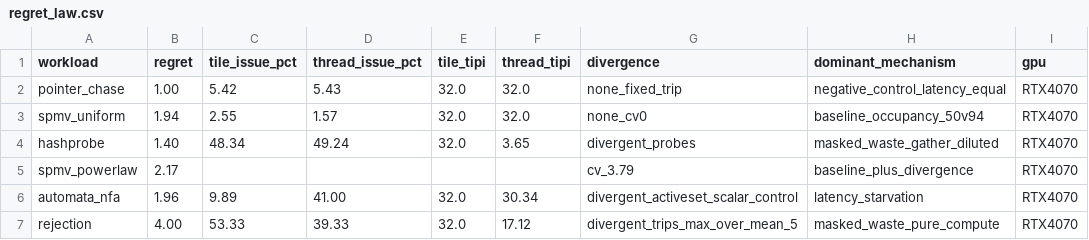
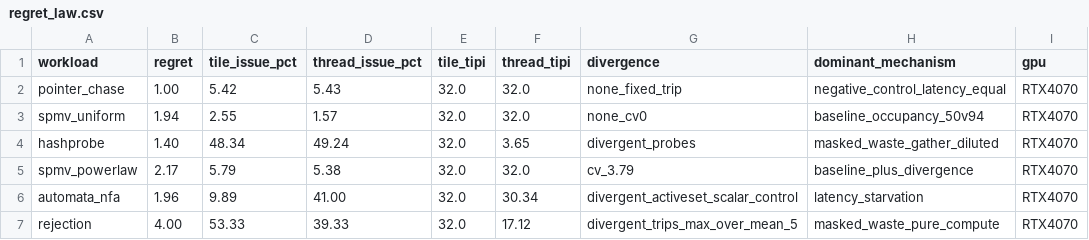
Before and after one commit to alepot55/gpufsm, a CSV file: paper2/data/landmark/regret_law.csv, drawn as a sheet.

Commit message:
fix(paper2): regret law is two-channel, not a single issue-deficit (honesty correction)
Completing the spmv_powerlaw Nsight profiling (tile issue 5.79% vs thread 5.38%)
exposed an overstatement: 'regret tracks the tile's issue-activity DEFICIT' holds
only for the latency-starvation witness (automata 9.9% vs 41%). The cross-witness
data shows two distinct channels: (i) issue starvation (tile issue below thread),
and (ii) masked-lane waste (tile does full-width 32-lane work; rejection tile
tipi 32 vs thread 17 -- and its issue rate is ABOVE the thread's, so the deficit
framing would mis-predict it), over a divergence-free tile-lowering baseline.

Corrected the headline, contribution bullet, and fig:law caption to the accurate
two-channel framing. Also un-staled the Conclusion (MLIR integration is no longer
'future' -- the detection pass + selector are done). Filled regret_law.csv.
Paper 6pp, 0 undefined / 0 overfull.

```diff
--- a/paper2/data/landmark/regret_law.csv
+++ b/paper2/data/landmark/regret_law.csv
@@ -4,3 +4,3 @@ spmv_uniform,1.94,2.55,1.57,32.0,32.0,none_cv0,baseline_occupancy_50v94,RTX4070
 hashprobe,1.40,48.34,49.24,32.0,3.65,divergent_probes,masked_waste_gather_diluted,RTX4070
-spmv_powerlaw,2.17,,,,,cv_3.79,baseline_plus_divergence,RTX4070
+spmv_powerlaw,2.17,5.79,5.38,32.0,32.0,cv_3.79,baseline_plus_divergence,RTX4070
 automata_nfa,1.96,9.89,41.00,32.0,30.34,divergent_activeset_scalar_control,latency_starvation,RTX4070
```
Also changed, not shown: 3 other files.
